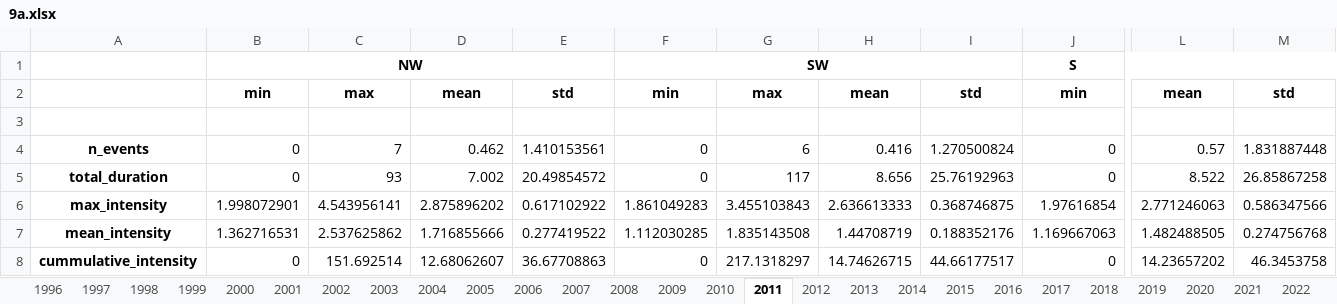
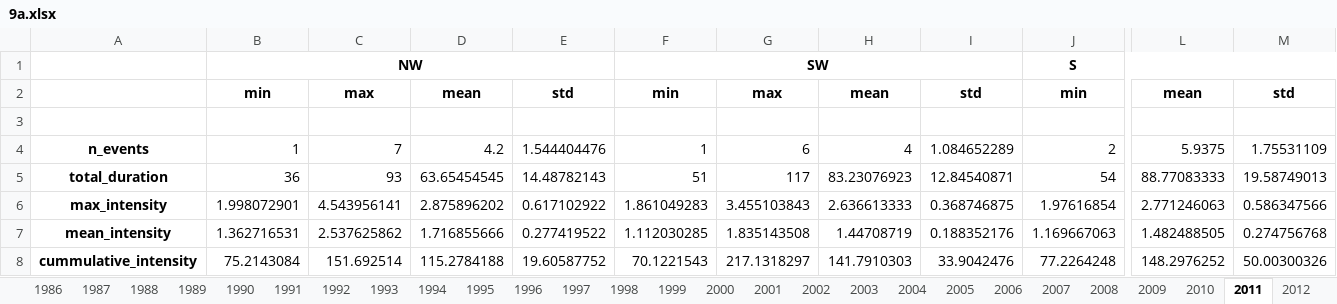
Before and after one commit to silveira-m/marineheatwaves, an Excel workbook: Summary Tables/9a.xlsx, sheet 2011, drawn as a sheet; only a part is shown, gaps mark what is left out; values as stored, in another font and other column widths than the file's, no borders; the diff names each change by its address in the sheet, - before the commit and + after, or states it on an @@ line.

```diff
--- a/Summary Tables/9a.xlsx (sheet 2011)
+++ b/Summary Tables/9a.xlsx (sheet 2011)
+sheet tab: 1986
+sheet tab: 1987
+sheet tab: 1988
+sheet tab: 1989
+sheet tab: 1990
+sheet tab: 1991
+sheet tab: 1992
+sheet tab: 1993
+sheet tab: 1994
+sheet tab: 1995
-B4: 0
+B4: 1
-D4: 0.462
+D4: 4.2
-E4: 1.410153561
+E4: 1.544404476
-F4: 0
+F4: 1
-H4: 0.416
+H4: 4
-I4: 1.270500824
+I4: 1.084652289
-J4: 0
+J4: 2
-L4: 0.57
+L4: 5.9375
-M4: 1.831887448
+M4: 1.75531109
-B5: 0
+B5: 36
-D5: 7.002
+D5: 63.65454545
-E5: 20.49854572
+E5: 14.48782143
-F5: 0
+F5: 51
-H5: 8.656
+H5: 83.23076923
-I5: 25.76192963
+I5: 12.84540871
-J5: 0
+J5: 54
-L5: 8.522
+L5: 88.77083333
-M5: 26.85867258
+M5: 19.58749013
-B8: 0
+B8: 75.2143084
-D8: 12.68062607
+D8: 115.2784188
-E8: 36.67708863
+E8: 19.60587752
-F8: 0
+F8: 70.1221543
-H8: 14.74626715
+H8: 141.7910303
-I8: 44.66177517
+I8: 33.9042476
-J8: 0
+J8: 77.2264248
-L8: 14.23657202
+L8: 148.2976252
-M8: 46.3453758
+M8: 50.00300326
```
Also changed, not shown: sheet 2008, sheet 2021, sheet 2009, sheet 2020, sheet 2022, sheet 2006, 23 more sheets, other sheet tabs, Summary Tables/200m.xlsx, Summary Tables/400m.xlsx, 13 other files.
